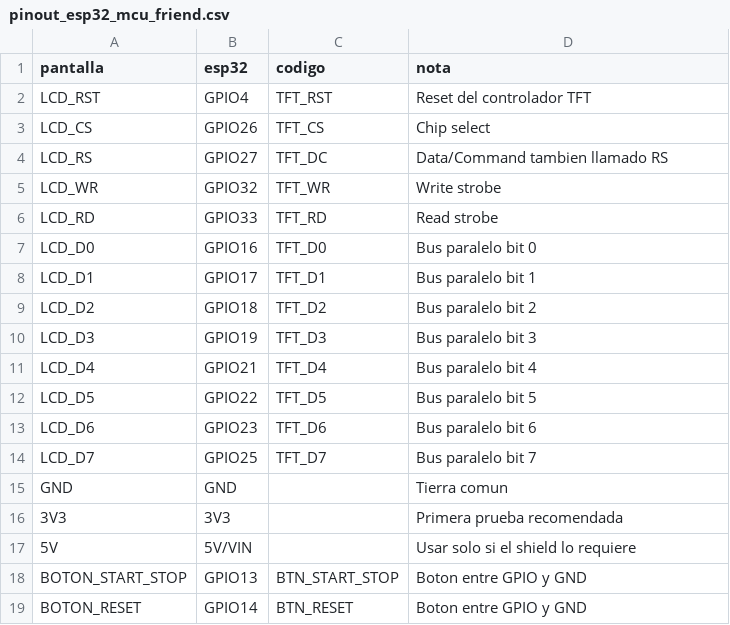
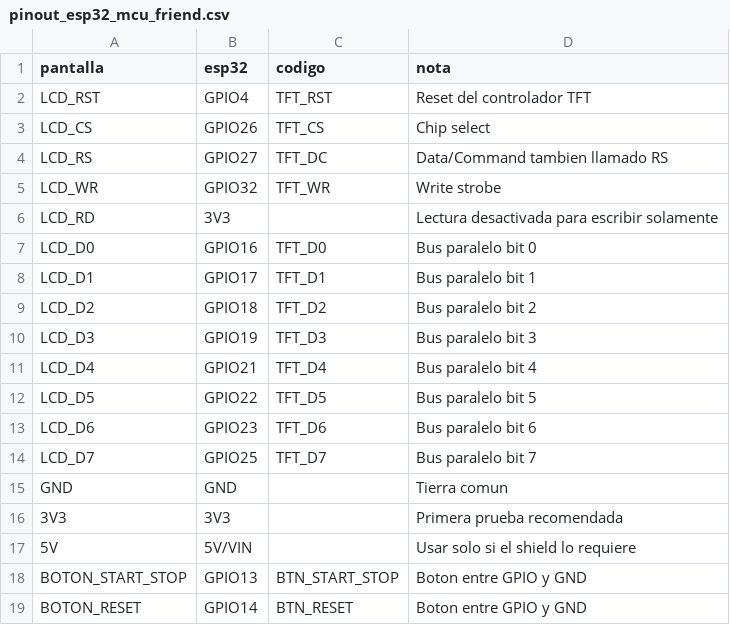
Before and after one commit to WilmerSi26/cronometro-pantalla-esp32, a CSV file: hardware/pinout_esp32_mcu_friend.csv, drawn as a sheet.

Commit message:
Agrega prueba ESP32 para pantalla ILI9325

```diff
--- a/hardware/pinout_esp32_mcu_friend.csv
+++ b/hardware/pinout_esp32_mcu_friend.csv
@@ -5,3 +5,3 @@ LCD_RS,GPIO27,TFT_DC,Data/Command tambien llamado RS
 LCD_WR,GPIO32,TFT_WR,Write strobe
-LCD_RD,GPIO33,TFT_RD,Read strobe
+LCD_RD,3V3,,Lectura desactivada para escribir solamente
 LCD_D0,GPIO16,TFT_D0,Bus paralelo bit 0
```
Also changed, not shown: 4 other files.
